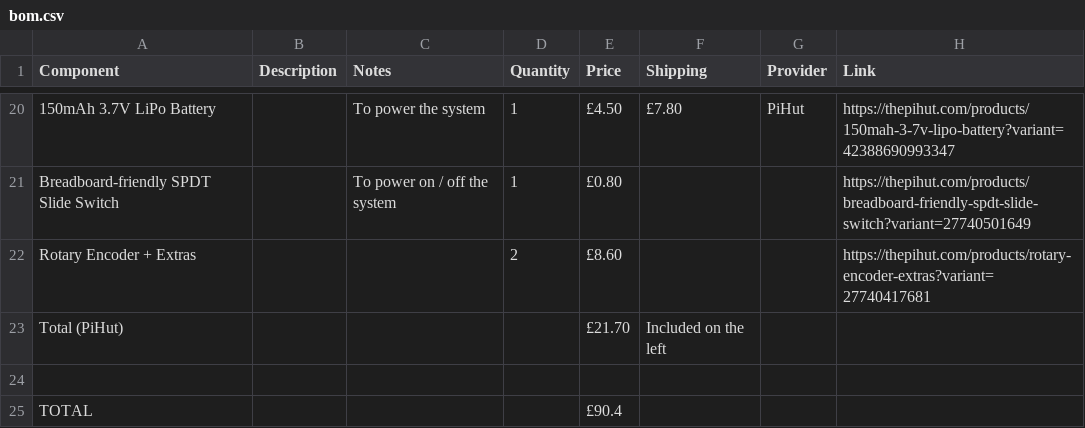
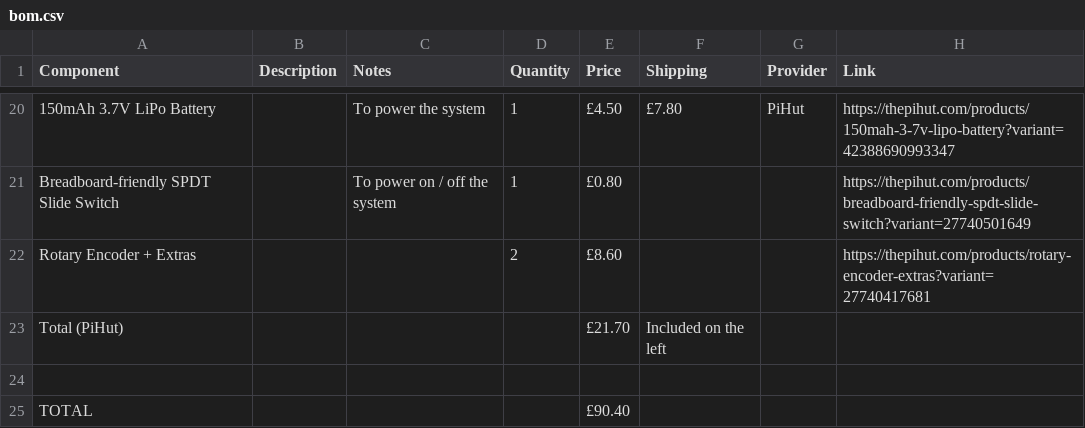
Before and after one commit to skifli/hackpad, a CSV file: bom.csv, drawn as a sheet; only a part is shown, gaps mark what is left out.

```diff
--- a/bom.csv
+++ b/bom.csv
@@ -24,2 +24,2 @@ Total (PiHut),,,,£21.70,Included on the left,,
 ,,,,,,,
-TOTAL,,,,£90.4,,,
+TOTAL,,,,£90.40,,,
```
Also changed, not shown: 1 other file.
